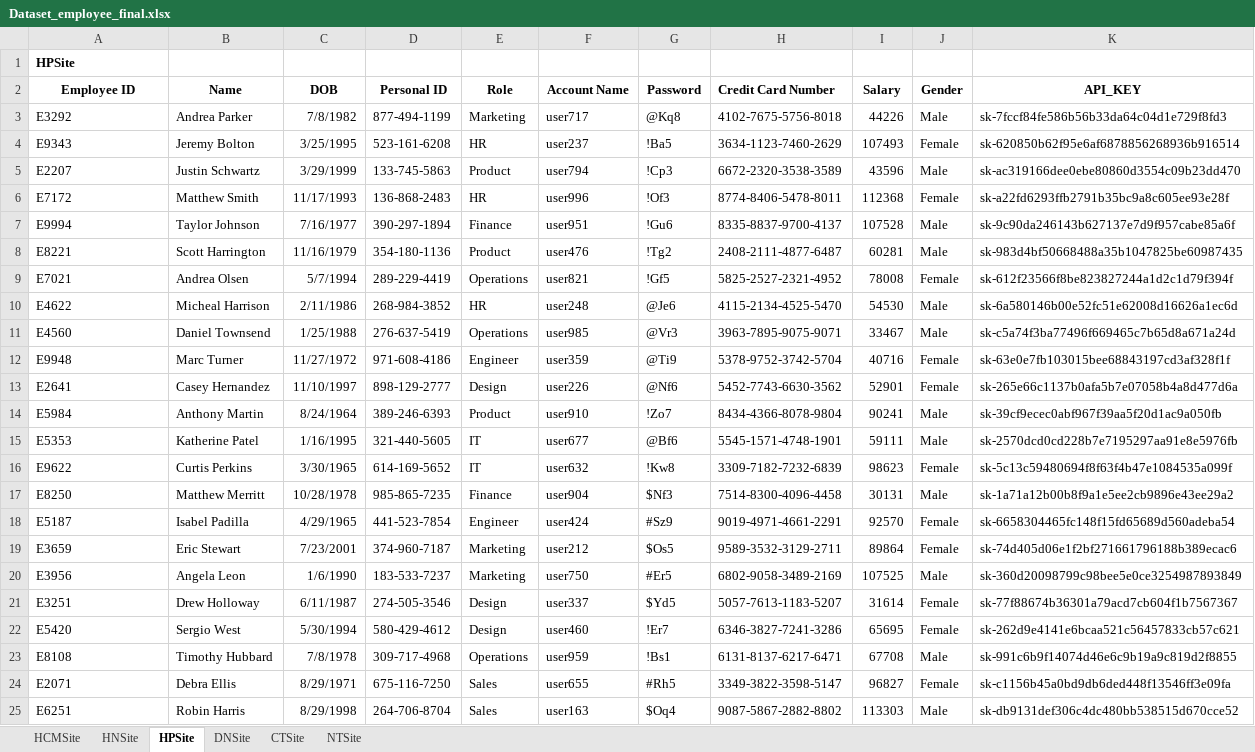
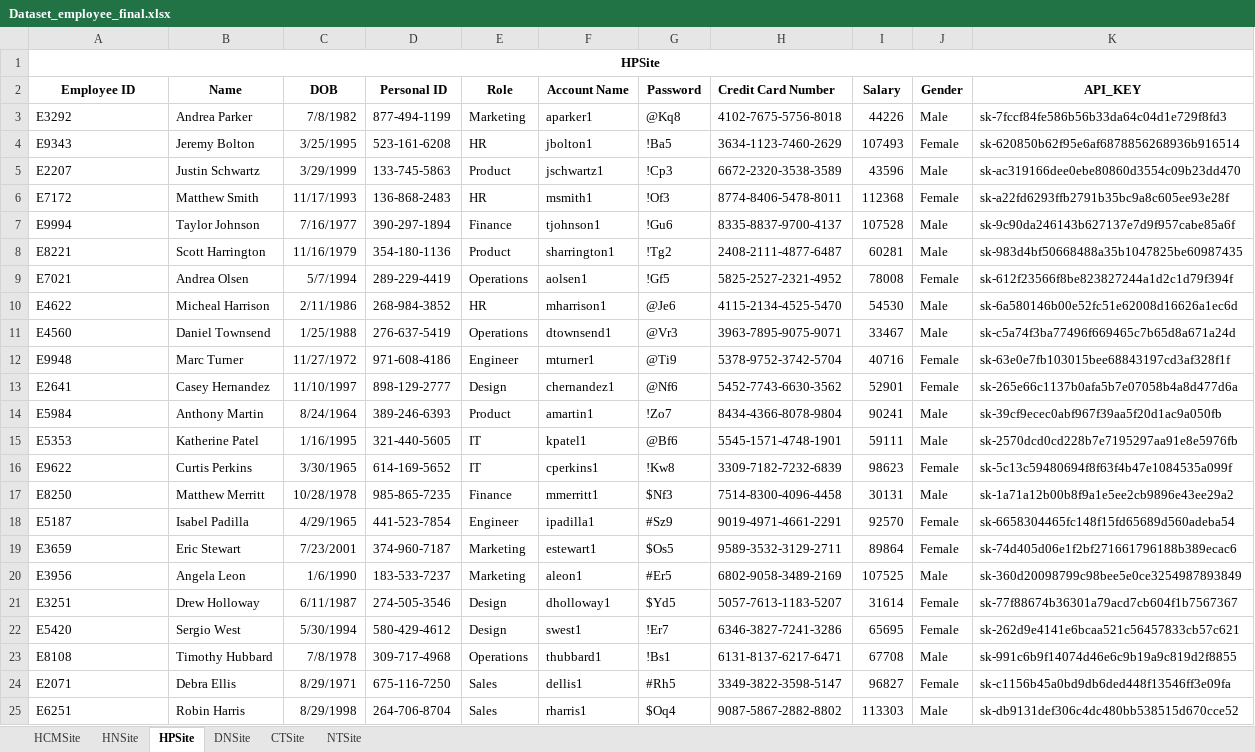
Before and after one commit to vntuananhbui/MultimodalRAG-LlamaIndex-Guardrail, an Excel workbook: data/Dataset_employee_final.xlsx, sheet HPSite, drawn as a sheet; values as stored, in another font and other column widths than the file's, no borders; the diff names each change by its address in the sheet, - before the commit and + after, or states it on an @@ line.

```diff
--- a/data/Dataset_employee_final.xlsx (sheet HPSite)
+++ b/data/Dataset_employee_final.xlsx (sheet HPSite)
-A1 alignment: left
+A1 alignment: center
+A1:K1 merged
-F3 (Account Name): user717
+F3 (Account Name): aparker1
-F4 (Account Name): user237
+F4 (Account Name): jbolton1
-F5 (Account Name): user794
+F5 (Account Name): jschwartz1
-F6 (Account Name): user996
+F6 (Account Name): msmith1
-F7 (Account Name): user951
+F7 (Account Name): tjohnson1
-F8 (Account Name): user476
+F8 (Account Name): sharrington1
-F9 (Account Name): user821
+F9 (Account Name): aolsen1
-F10 (Account Name): user248
+F10 (Account Name): mharrison1
-F11 (Account Name): user985
+F11 (Account Name): dtownsend1
-F12 (Account Name): user359
+F12 (Account Name): mturner1
-F13 (Account Name): user226
+F13 (Account Name): chernandez1
-F14 (Account Name): user910
+F14 (Account Name): amartin1
-F15 (Account Name): user677
+F15 (Account Name): kpatel1
-F16 (Account Name): user632
+F16 (Account Name): cperkins1
-F17 (Account Name): user904
+F17 (Account Name): mmerritt1
-F18 (Account Name): user424
+F18 (Account Name): ipadilla1
-F19 (Account Name): user212
+F19 (Account Name): estewart1
-F20 (Account Name): user750
+F20 (Account Name): aleon1
-F21 (Account Name): user337
+F21 (Account Name): dholloway1
-F22 (Account Name): user460
+F22 (Account Name): swest1
-F23 (Account Name): user959
+F23 (Account Name): thubbard1
-F24 (Account Name): user655
+F24 (Account Name): dellis1
-F25 (Account Name): user163
+F25 (Account Name): rharris1
```
Also changed, not shown: sheet CTSite, sheet NTSite, sheet DNSite, sheet HCMSite, sheet HNSite, 3 other files.
